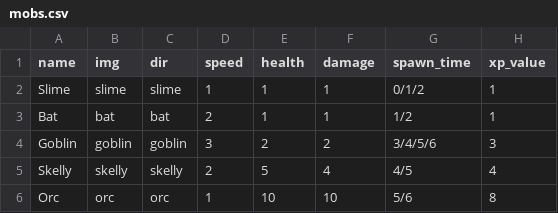
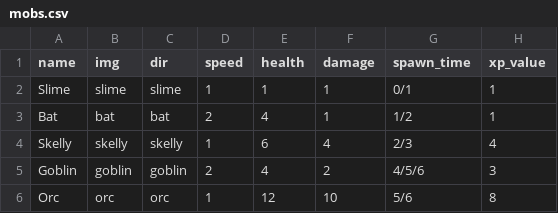
Before and after one commit to GroobTM/survivors, a CSV file: values/mobs.csv, drawn as a sheet.

```diff
--- a/values/mobs.csv
+++ b/values/mobs.csv
@@ -1,6 +1,6 @@
 name,img,dir,speed,health,damage,spawn_time,xp_value
-Slime,slime,slime,1,1,1,0/1/2,1
-Bat,bat,bat,2,1,1,1/2,1
-Goblin,goblin,goblin,3,2,2,3/4/5/6,3
-Skelly,skelly,skelly,2,5,4,4/5,4
-Orc,orc,orc,1,10,10,5/6,8
+Slime,slime,slime,1,1,1,0/1,1
+Bat,bat,bat,2,4,1,1/2,1
+Skelly,skelly,skelly,1,6,4,2/3,4
+Goblin,goblin,goblin,2,4,2,4/5/6,3
+Orc,orc,orc,1,12,10,5/6,8
```
Also changed, not shown: 29 other files.
